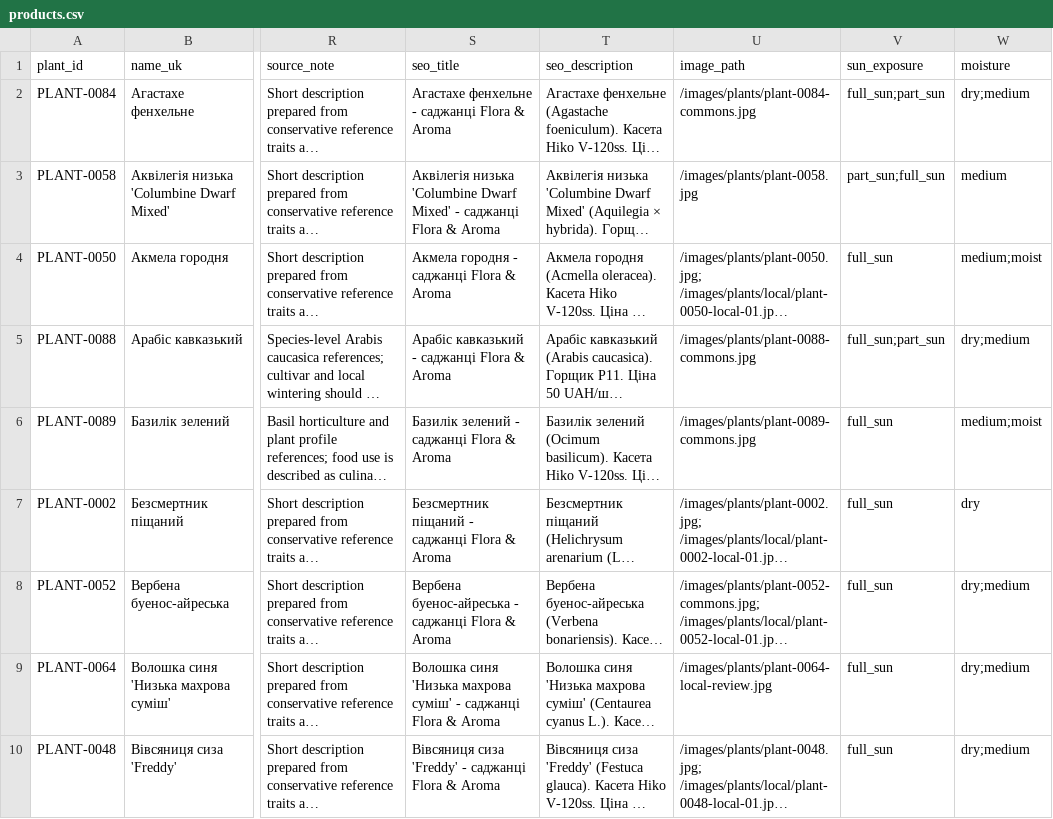
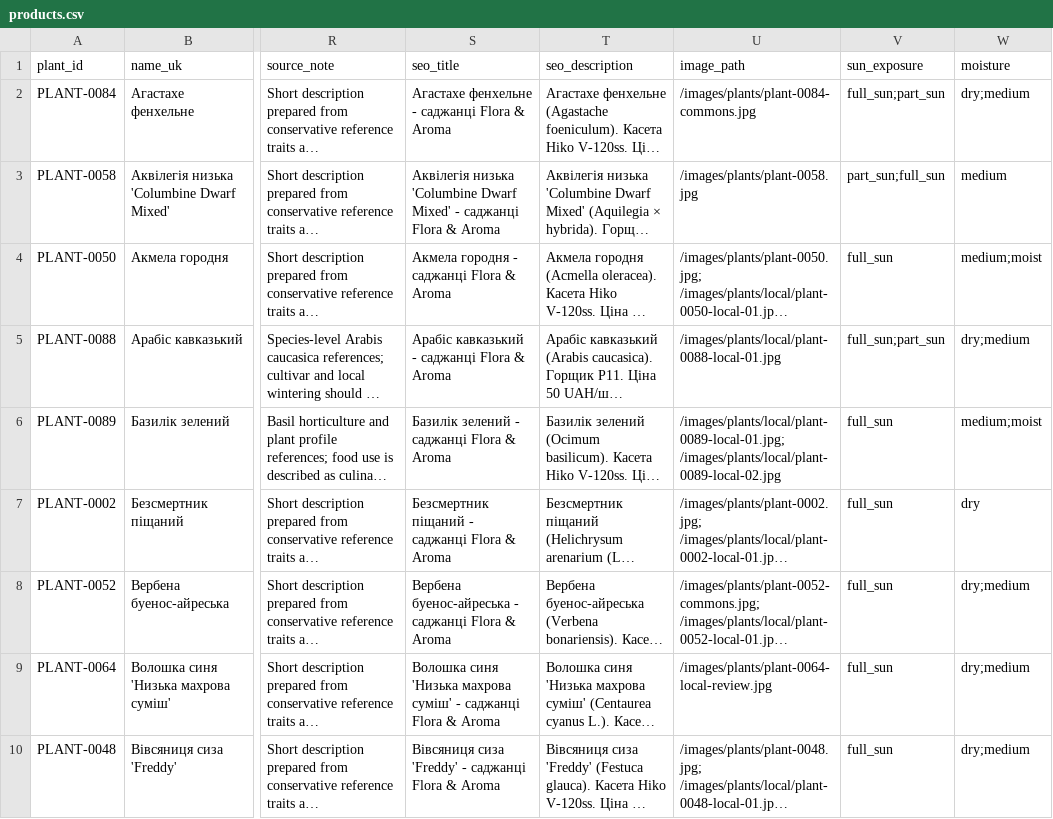
Before and after one commit to prikhodkoab-source/flora-aroma-site, a CSV file: data/products.csv, drawn as a sheet; only a part is shown, gaps mark what is left out; long unchanged cells end in …; the diff covers the shown part only; the diff names each change by its address in the sheet, - before the commit and + after, or states it on an @@ line.

Commit message:
Refresh storefront photos from local sources

```diff
--- a/data/products.csv
+++ b/data/products.csv
-U5 (image_path): /images/plants/plant-0088-commons.jpg
+U5 (image_path): /images/plants/local/plant-0088-local-01.jpg
-U6 (image_path): /images/plants/plant-0089-commons.jpg
+U6 (image_path): /images/plants/local/plant-0089-local-01.jpg; /images/plants/local/plant-0089-local-02.jpg
```
Also changed, not shown: 7 edited cells elsewhere in this file, data/plant-image-sources.csv, 13 other files.
